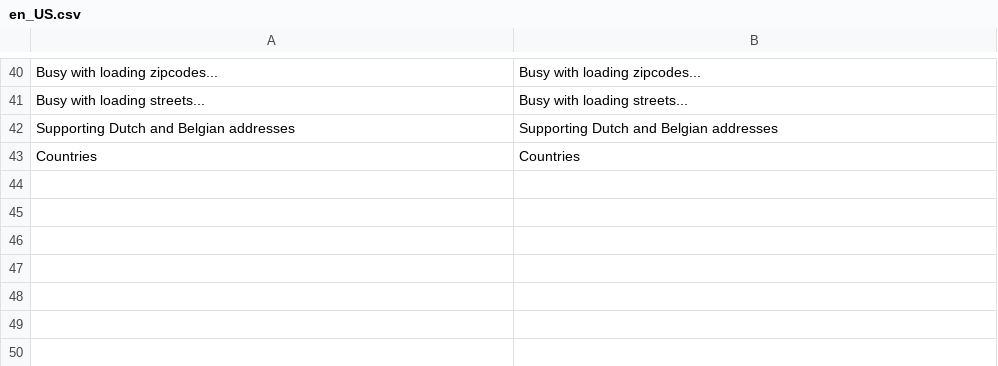
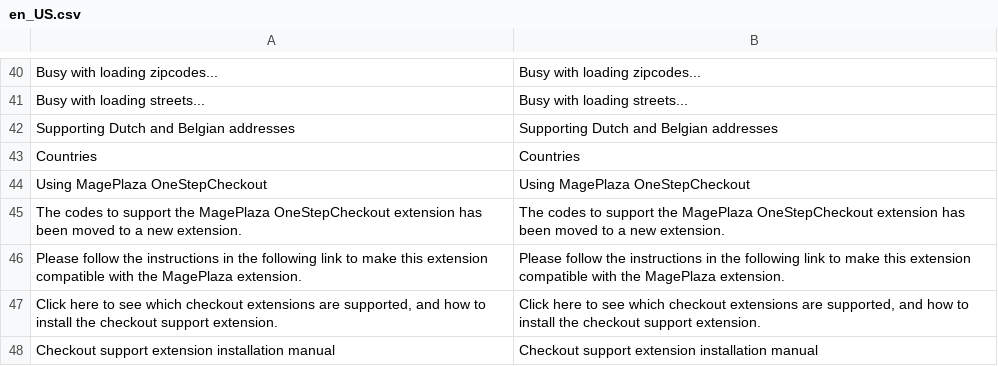
Before and after one commit to postcodeservice/postcode-magento2, a CSV file: i18n/en_US.csv, drawn as a sheet; only a part is shown, gaps mark what is left out; the diff names each change by its address in the sheet, - before the commit and + after, or states it on an @@ line.

```diff
--- a/i18n/en_US.csv
+++ b/i18n/en_US.csv
+row 44: Using MagePlaza OneStepCheckout | Using MagePlaza OneStepCheckout
+row 45: The codes to support the MagePlaza OneStepCheckout extension has been moved to a new extension. | The codes to support the MagePlaza OneStepCheckout extension has been moved to a new extension.
+row 46: Please follow the instructions in the following link to make this extension compatible with the MagePlaza extension. | Please follow the instructions in the following link to make this extension compatible with the MagePlaza extension.
+row 47: Click here to see which checkout extensions are supported, and how to install the checkout support extension. | Click here to see which checkout extensions are supported, and how to install the checkout support extension.
+row 48: Checkout support extension installation manual | Checkout support extension installation manual
```
Also changed, not shown: i18n/nl_BE.csv, i18n/nl_NL.csv, 1 other file.
